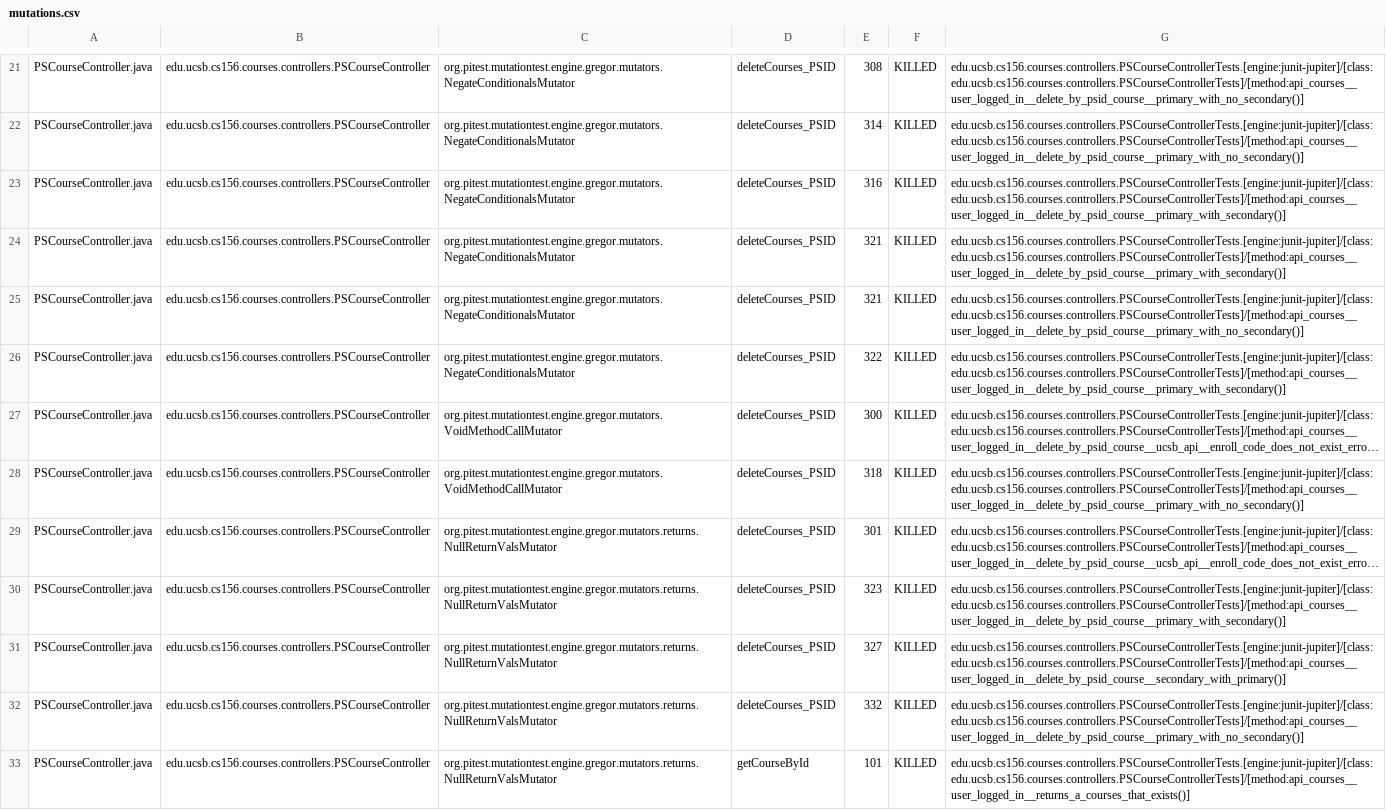
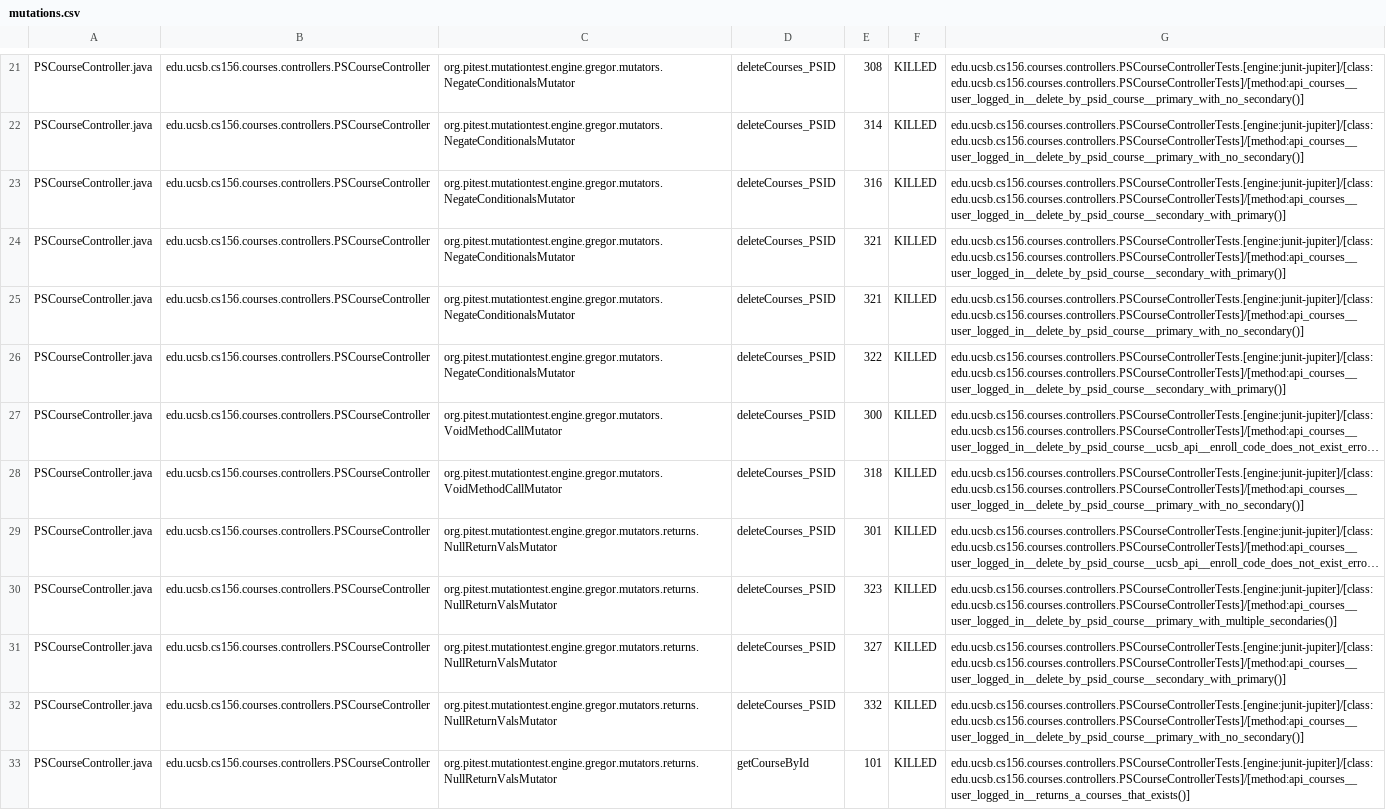
Before and after one commit to ucsb-cs156/proj-courses, a CSV file: prs/307/pitest/mutations.csv, drawn as a sheet; only a part is shown, gaps mark what is left out; long unchanged cells end in …; the diff covers the shown part only; the diff names each change by its address in the sheet, - before the commit and + after, or states it on an @@ line.

Commit message:
Deploying to gh-pages from @ ucsb-cs156/proj-courses@eecccd93b3a472c01a52b9ce93fa7e932c36695a 🚀

```diff
--- a/prs/307/pitest/mutations.csv
+++ b/prs/307/pitest/mutations.csv
-G23:G24: edu.ucsb.cs156.courses.controllers.PSCourseControllerTests.[engine:junit-jupiter]/[class:edu.ucsb.cs156.courses.controllers.PSCourseControllerTests]/[method:api_courses__user_logged_in__delete_by_psid_course__primary_with_secondary()]
+G23:G24: edu.ucsb.cs156.courses.controllers.PSCourseControllerTests.[engine:junit-jupiter]/[class:edu.ucsb.cs156.courses.controllers.PSCourseControllerTests]/[method:api_courses__user_logged_in__delete_by_psid_course__secondary_with_primary()]
-G26: edu.ucsb.cs156.courses.controllers.PSCourseControllerTests.[engine:junit-jupiter]/[class:edu.ucsb.cs156.courses.controllers.PSCourseControllerTests]/[method:api_courses__user_logged_in__delete_by_psid_course__primary_with_secondary()]
+G26: edu.ucsb.cs156.courses.controllers.PSCourseControllerTests.[engine:junit-jupiter]/[class:edu.ucsb.cs156.courses.controllers.PSCourseControllerTests]/[method:api_courses__user_logged_in__delete_by_psid_course__secondary_with_primary()]
-G30: edu.ucsb.cs156.courses.controllers.PSCourseControllerTests.[engine:junit-jupiter]/[class:edu.ucsb.cs156.courses.controllers.PSCourseControllerTests]/[method:api_courses__user_logged_in__delete_by_psid_course__primary_with_secondary()]
+G30: edu.ucsb.cs156.courses.controllers.PSCourseControllerTests.[engine:junit-jupiter]/[class:edu.ucsb.cs156.courses.controllers.PSCourseControllerTests]/[method:api_courses__user_logged_in__delete_by_psid_course__primary_with_multiple_secondaries()]
```
Also changed, not shown: 1 added row, 1 removed row and 44 edited cells elsewhere in this file, 54 other files.
